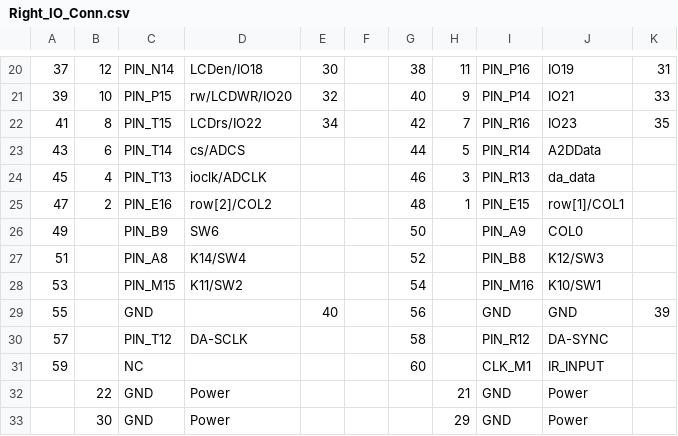
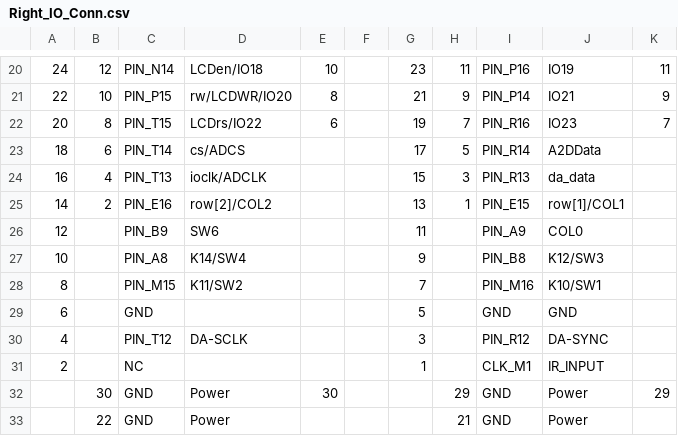
Before and after one commit to douggilliland/FPGA_Cards, a CSV file: A-ESTF_V2_EP4CE22Board/Docs/IO_Conns/Right_IO_Conn.csv, drawn as a sheet; only a part is shown, gaps mark what is left out; the diff covers the shown part only.

```diff
--- a/A-ESTF_V2_EP4CE22Board/Docs/IO_Conns/Right_IO_Conn.csv
+++ b/A-ESTF_V2_EP4CE22Board/Docs/IO_Conns/Right_IO_Conn.csv
@@ -20,14 +20,14 @@
-37,12,PIN_N14,LCDen/IO18,30,,38,11,PIN_P16,IO19,31
-39,10,PIN_P15,rw/LCDWR/IO20,32,,40,9,PIN_P14,IO21,33
-41,8,PIN_T15,LCDrs/IO22,34,,42,7,PIN_R16,IO23,35
-43,6,PIN_T14,cs/ADCS,,,44,5,PIN_R14,A2DData,
-45,4,PIN_T13,ioclk/ADCLK,,,46,3,PIN_R13,da_data,
-47,2,PIN_E16,row[2]/COL2,,,48,1,PIN_E15,row[1]/COL1,
-49,,PIN_B9,SW6,,,50,,PIN_A9,COL0,
-51,,PIN_A8,K14/SW4,,,52,,PIN_B8,K12/SW3,
-53,,PIN_M15,K11/SW2,,,54,,PIN_M16,K10/SW1,
-55,,GND,,40,,56,,GND,GND,39
-57,,PIN_T12,DA-SCLK,,,58,,PIN_R12,DA-SYNC,
-59,,NC,,,,60,,CLK_M1,IR_INPUT,
+24,12,PIN_N14,LCDen/IO18,10,,23,11,PIN_P16,IO19,11
+22,10,PIN_P15,rw/LCDWR/IO20,8,,21,9,PIN_P14,IO21,9
+20,8,PIN_T15,LCDrs/IO22,6,,19,7,PIN_R16,IO23,7
+18,6,PIN_T14,cs/ADCS,,,17,5,PIN_R14,A2DData,
+16,4,PIN_T13,ioclk/ADCLK,,,15,3,PIN_R13,da_data,
+14,2,PIN_E16,row[2]/COL2,,,13,1,PIN_E15,row[1]/COL1,
+12,,PIN_B9,SW6,,,11,,PIN_A9,COL0,
+10,,PIN_A8,K14/SW4,,,9,,PIN_B8,K12/SW3,
+8,,PIN_M15,K11/SW2,,,7,,PIN_M16,K10/SW1,
+6,,GND,,,,5,,GND,GND,
+4,,PIN_T12,DA-SCLK,,,3,,PIN_R12,DA-SYNC,
+2,,NC,,,,1,,CLK_M1,IR_INPUT,
+,30,GND,Power,30,,,29,GND,Power,29
 ,22,GND,Power,,,,21,GND,Power,
-,30,GND,Power,,,,29,GND,Power,
```
Also changed, not shown: 61 edited cells elsewhere in this file, A-ESTF_V2_EP4CE22Board/Docs/IO_Conns/J10_Mapping.csv, 8 other files.
